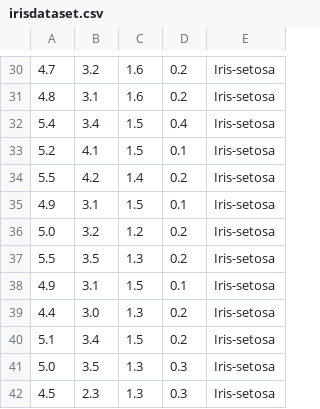
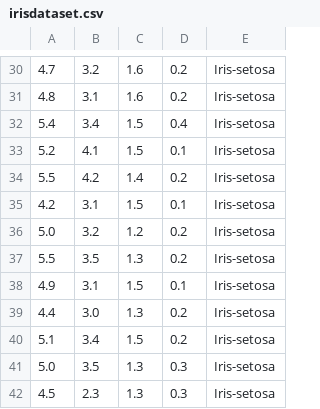
Before and after one commit to akshayabee19/Iris-flower-classification, a CSV file: https:/github.com/akshayabee19/Iris-flower-classification/blob/main/irisdataset.csv, drawn as a sheet; only a part is shown, gaps mark what is left out.

Commit message:
Update irisdataset.csv

```diff
--- a/https:/github.com/akshayabee19/Iris-flower-classification/blob/main/irisdataset.csv
+++ b/https:/github.com/akshayabee19/Iris-flower-classification/blob/main/irisdataset.csv
@@ -34,3 +34,3 @@
 5.5,4.2,1.4,0.2,Iris-setosa
-4.9,3.1,1.5,0.1,Iris-setosa
+4.2,3.1,1.5,0.1,Iris-setosa
 5.0,3.2,1.2,0.2,Iris-setosa
```
